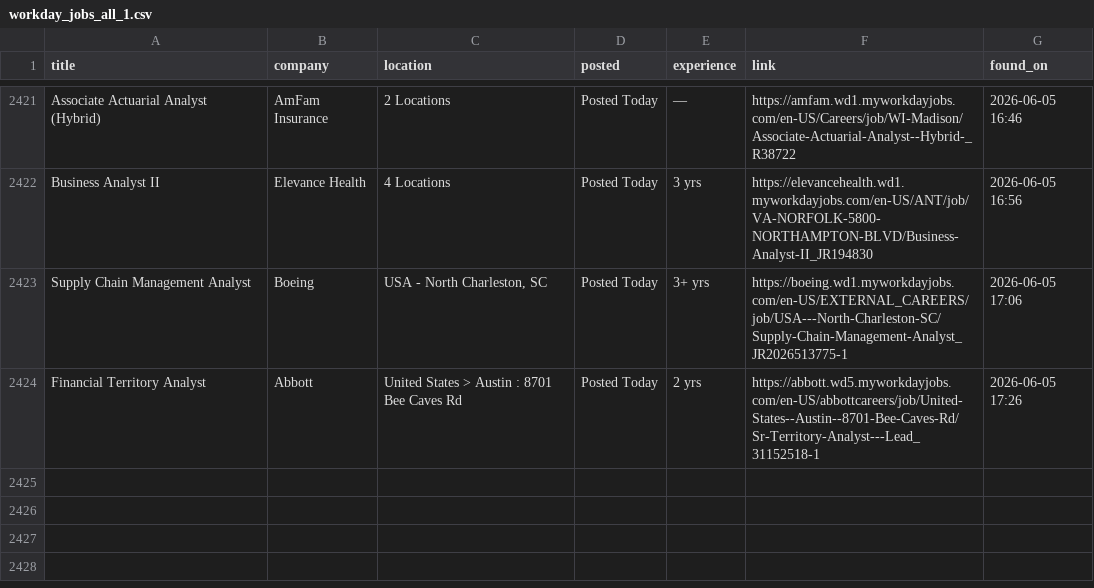
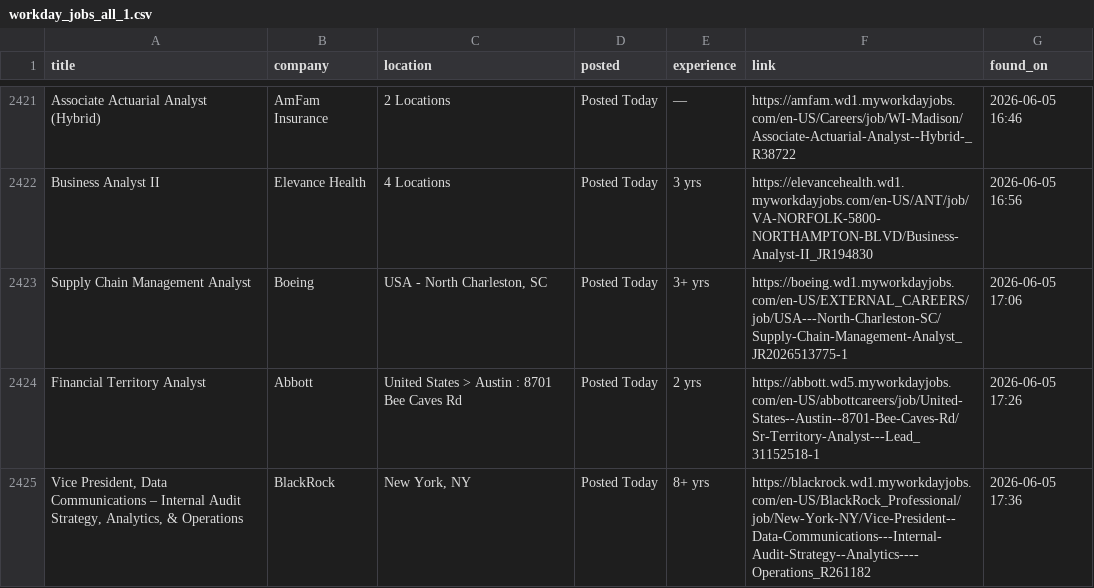
Before and after one commit to OzSpidey/Job_Automation, a CSV file: csv/workday_jobs_all_1.csv, drawn as a sheet; only a part is shown, gaps mark what is left out.

```diff
--- a/csv/workday_jobs_all_1.csv
+++ b/csv/workday_jobs_all_1.csv
@@ -2424 +2424,2 @@ Supply Chain Management Analyst,Boeing,"USA - North Charleston, SC",Posted Today
 Financial Territory Analyst,Abbott,United States > Austin : 8701 Bee Caves Rd,Posted Today,2 yrs,https://abbott.wd5.myworkdayjobs.com/en-US/abbottcareers/job/United-States--Austin--8701-Bee-Caves-Rd/Sr-Territory-Analyst---Lead_31152518-1,2026-06-05 17:26
+"Vice President, Data Communications – Internal Audit Strategy, Analytics, & Operations",BlackRock,"New York, NY",Posted Today,8+ yrs,https://blackrock.wd1.myworkdayjobs.com/en-US/BlackRock_Professional/job/New-York-NY/Vice-President--Data-Communications---Internal-Audit-Strategy--Analytics----Operations_R261182,2026-06-05 17:36
```
Also changed, not shown: 1 other file.
